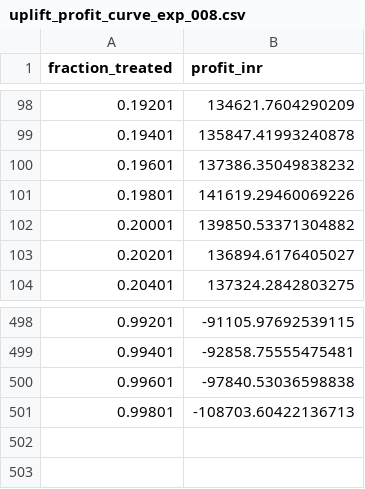
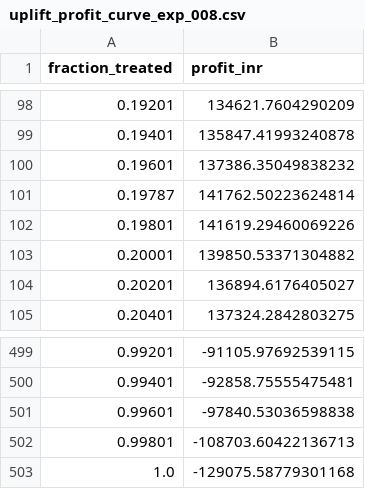
Before and after one commit to DeepShah111/growth-experimentation-platform, a CSV file: artifacts/uplift_profit_curve_exp_008.csv, drawn as a sheet; only a part is shown, gaps mark what is left out.

```diff
--- a/artifacts/uplift_profit_curve_exp_008.csv
+++ b/artifacts/uplift_profit_curve_exp_008.csv
@@ -100,2 +100,3 @@ fraction_treated,profit_inr
 0.19601,137386.35049838232
+0.19787,141762.50223624814
 0.19801,141619.29460069226
@@ -501 +502,2 @@ fraction_treated,profit_inr
 0.99801,-108703.60422136713
+1.0,-129075.58779301168
```
Also changed, not shown: artifacts/uplift_profit_curve_exp_009.csv, 10 other files.
